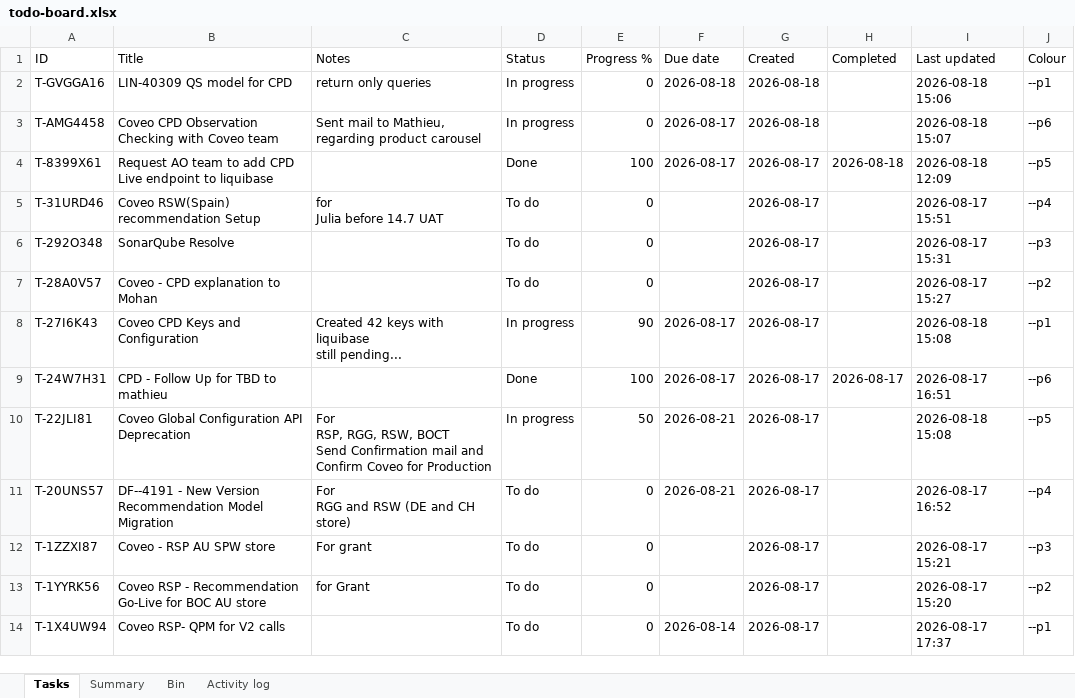
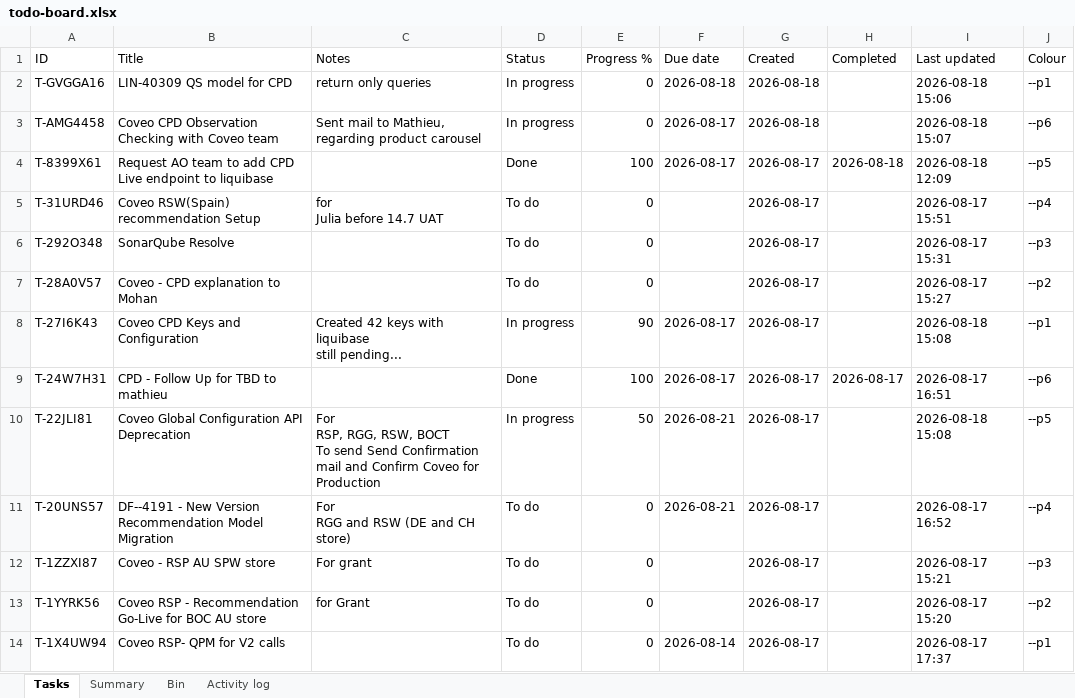
Before and after one commit to akshay0828/To-Do, an Excel workbook: data/todo-board.xlsx, sheet Tasks, drawn as a sheet; values as stored, in another font and other column widths than the file's, no borders; ↵ is a line break in a cell; the diff names each change by its address in the sheet, - before the commit and + after, or states it on an @@ line.

Commit message:
Update board — 13 notes, 2 done (2026-08-18 15:08)

```diff
--- a/data/todo-board.xlsx (sheet Tasks)
+++ b/data/todo-board.xlsx (sheet Tasks)
-C10 (Notes): …RSW, BOCT ↵ Send Confirmation…
+C10 (Notes): …RSW, BOCT ↵ To send Send Confirmation…
```
Also changed, not shown: sheet Activity log.
